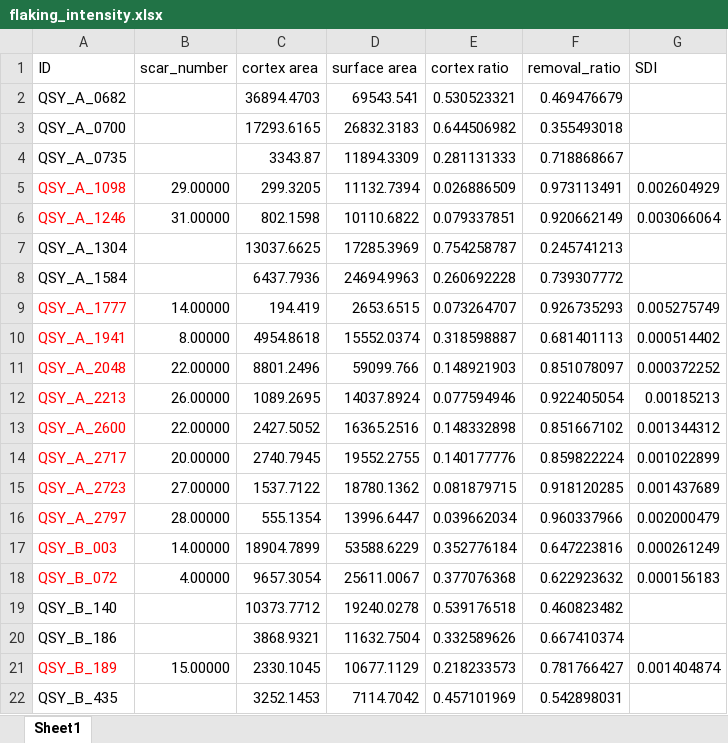
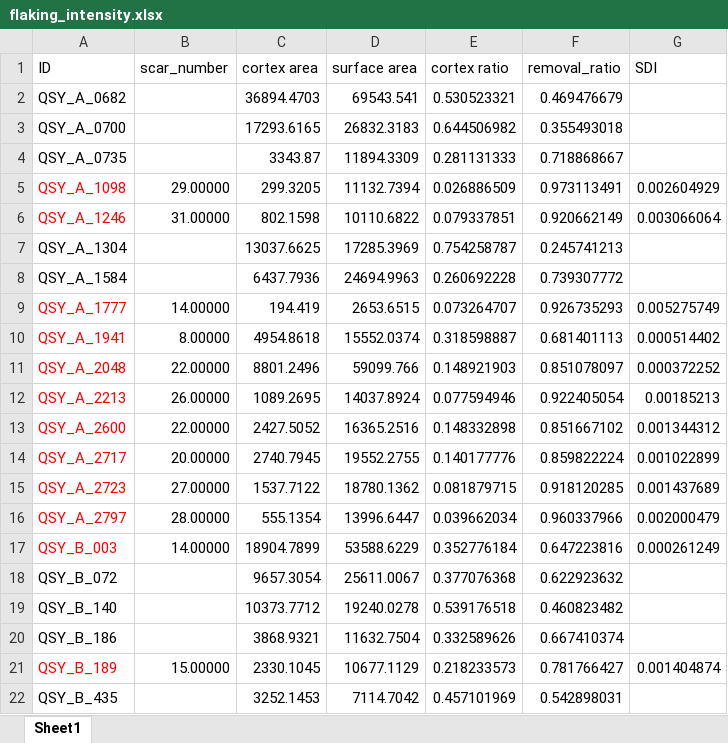
Before and after one commit to zhiye0927/QSY-Spheroids-Study, an Excel workbook: analysis/data/derived_data/flaking_intensity.xlsx, sheet Sheet1, drawn as a sheet; values as stored, in another font and other column widths than the file's, no borders; the diff names each change by its address in the sheet, - before the commit and + after, or states it on an @@ line.

```diff
--- a/analysis/data/derived_data/flaking_intensity.xlsx (sheet Sheet1)
+++ b/analysis/data/derived_data/flaking_intensity.xlsx (sheet Sheet1)
-A18 text colour: #FF0000
+A18 text colour: black
-B18 (scar_number): 4.00000
+B18 (scar_number): (empty)
-G18 (SDI): 0.000156183
+G18 (SDI): (empty)
```
Also changed, not shown: analysis/data/derived_data/QSY_lithic_assemblage.xlsx, analysis/data/derived_data/core_typology_morphological_parameters.xlsx, 14 other files.
